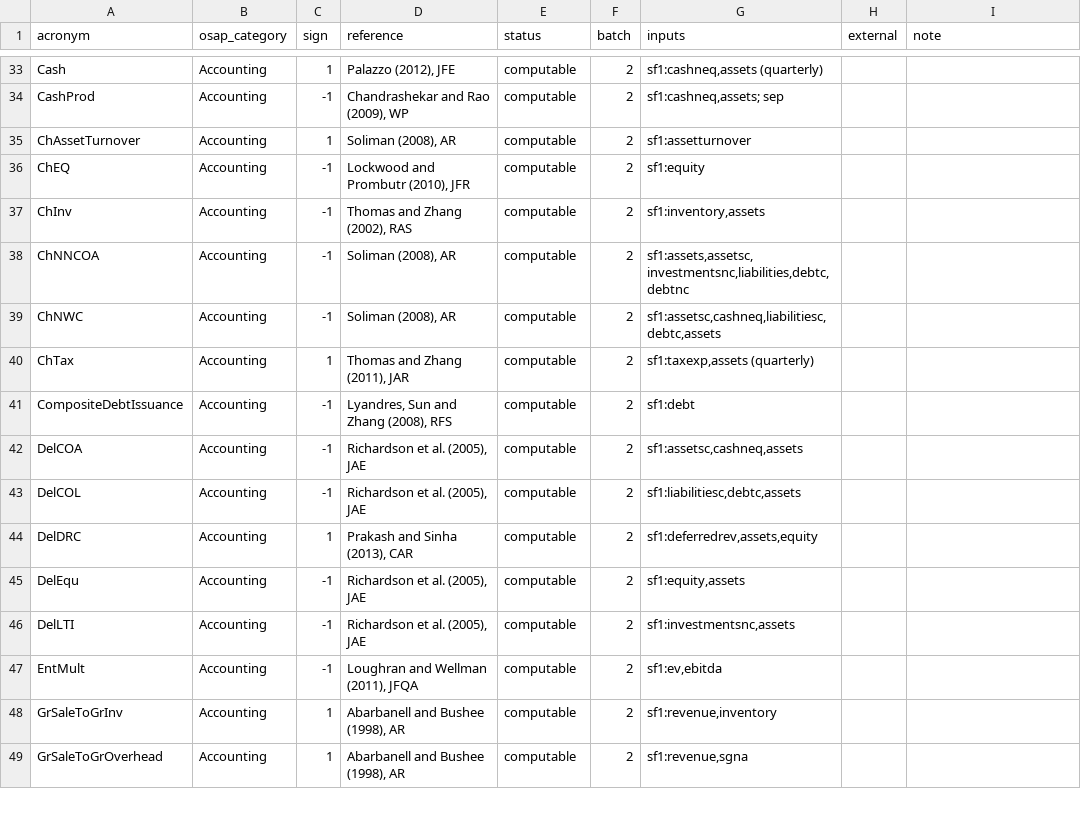
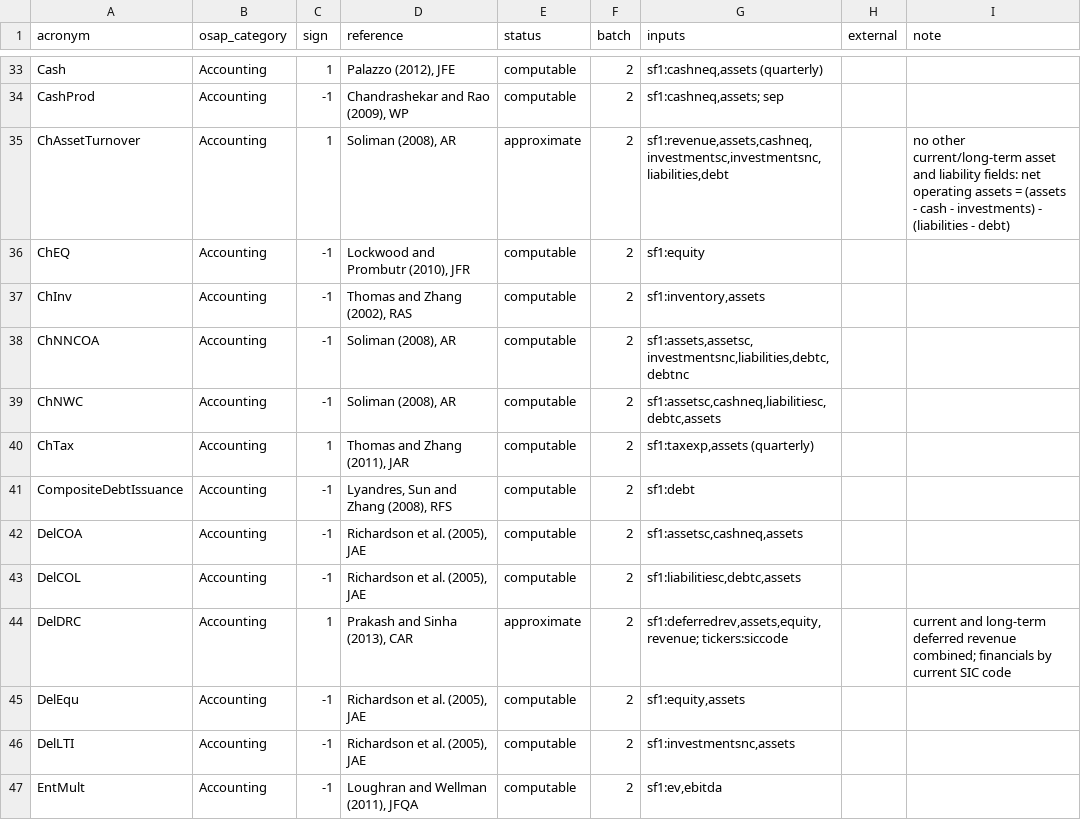
Before and after one commit to moh1tt/alpha-survival, a CSV file: config/signal_catalogue.csv, drawn as a sheet; only a part is shown, gaps mark what is left out; the shorter side is filled out with more unchanged rows.

```diff
--- a/config/signal_catalogue.csv
+++ b/config/signal_catalogue.csv
@@ -34,3 +34,3 @@ Cash,Accounting,1,"Palazzo (2012), JFE",computable,2,"sf1:cashneq,assets (quarte
 CashProd,Accounting,-1,"Chandrashekar and Rao (2009), WP",computable,2,"sf1:cashneq,assets; sep",,
-ChAssetTurnover,Accounting,1,"Soliman (2008), AR",computable,2,sf1:assetturnover,,
+ChAssetTurnover,Accounting,1,"Soliman (2008), AR",approximate,2,"sf1:revenue,assets,cashneq,investmentsc,investmentsnc,liabilities,debt",,"no other current/long-term asset and liability fields: net operating assets = (assets - cash - investments) - (liabilities - debt)"
 ChEQ,Accounting,-1,"Lockwood and Prombutr (2010), JFR",computable,2,sf1:equity,,
@@ -43,3 +43,3 @@ DelCOA,Accounting,-1,"Richardson et al. (2005), JAE",computable,2,"sf1:assetsc,c
 DelCOL,Accounting,-1,"Richardson et al. (2005), JAE",computable,2,"sf1:liabilitiesc,debtc,assets",,
-DelDRC,Accounting,1,"Prakash and Sinha (2013), CAR",computable,2,"sf1:deferredrev,assets,equity",,
+DelDRC,Accounting,1,"Prakash and Sinha (2013), CAR",approximate,2,"sf1:deferredrev,assets,equity,revenue; tickers:siccode",,current and long-term deferred revenue combined; financials by current SIC code
 DelEqu,Accounting,-1,"Richardson et al. (2005), JAE",computable,2,"sf1:equity,assets",,
```
Also changed, not shown: 5 other files.
